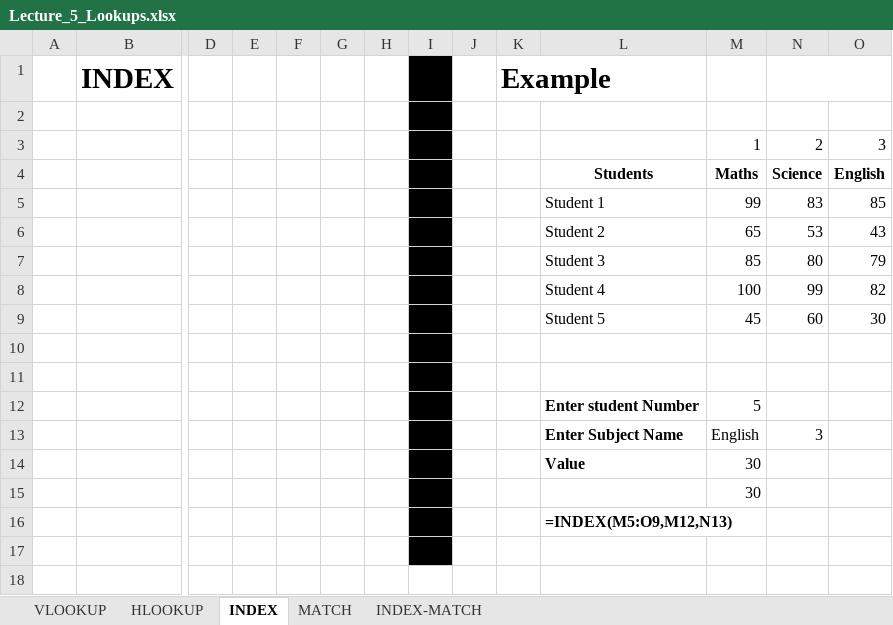
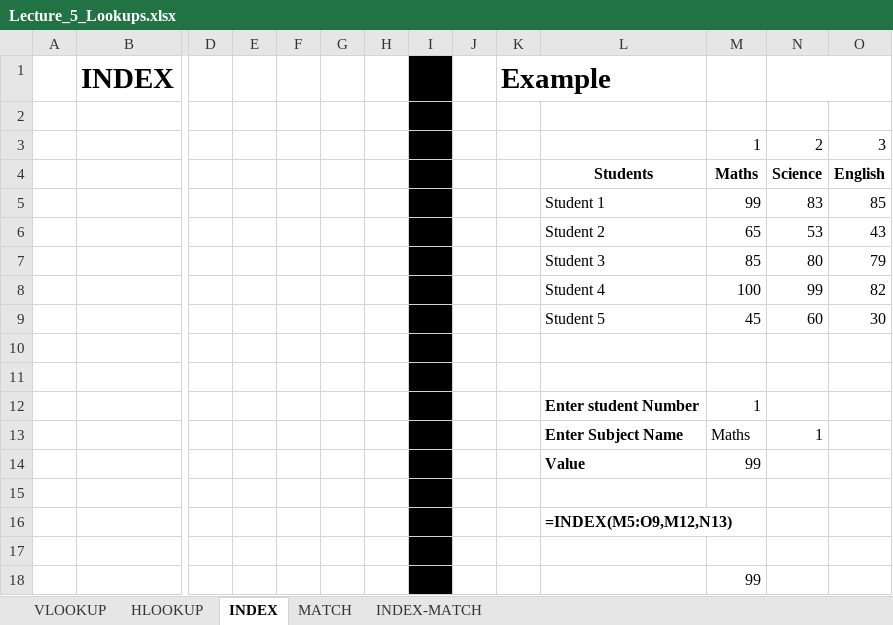
Before and after one commit to Leonidus786/Weekend, an Excel workbook: Excel/10. Vlookup_&_Xlookup/Lecture_5_Lookups.xlsx, sheet INDEX, drawn as a sheet; only a part is shown, gaps mark what is left out; values as stored, in another font and other column widths than the file's, no borders; removed rows and columns are numbered as before the commit, all else as after; rows hold the shown columns only; the diff names each change by its address in the sheet, - before the commit and + after, or states it on an @@ line.

```diff
--- a/Excel/10. Vlookup_&_Xlookup/Lecture_5_Lookups.xlsx (sheet INDEX)
+++ b/Excel/10. Vlookup_&_Xlookup/Lecture_5_Lookups.xlsx (sheet INDEX)
-M12: 5
+M12: 1
-row 13:  |  |  |  |  |  |  |  |  |  | Enter Subject Name | English | 3
-row 14:  |  |  |  |  |  |  |  |  |  | Value | 30
+row 13:  |  |  |  |  |  |  |  |  |  | Enter Subject Name | Maths | 1
+row 14:  |  |  |  |  |  |  |  |  |  | Value | 99
-M15: 30
+M15: (empty)
+row 18:  |  |  |  |  |  |  |  |  |  |  | 99
```
Also changed, not shown: sheet HLOOKUP, sheet MATCH, formulas that keep their value, Excel/10. Vlookup_&_Xlookup/10_VlookUP_&_XlookuP..xlsx, Excel/11. Pivot_Tables/Excel+Report+1+Data.xlsx.
